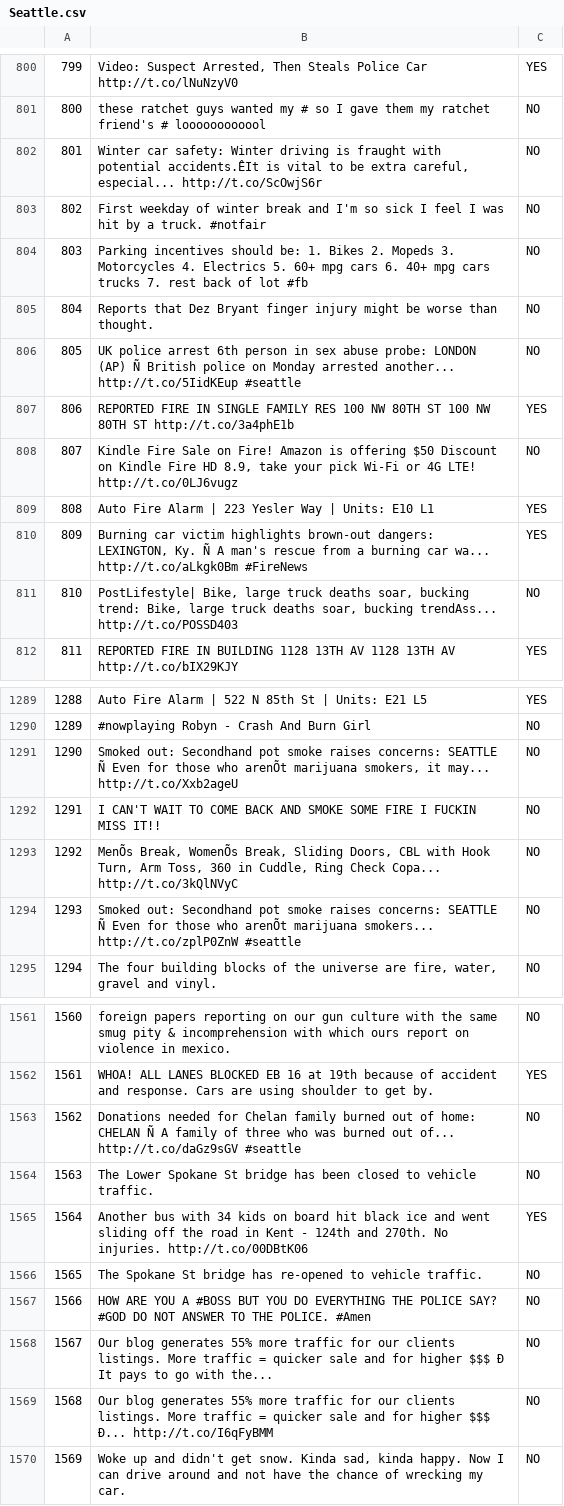
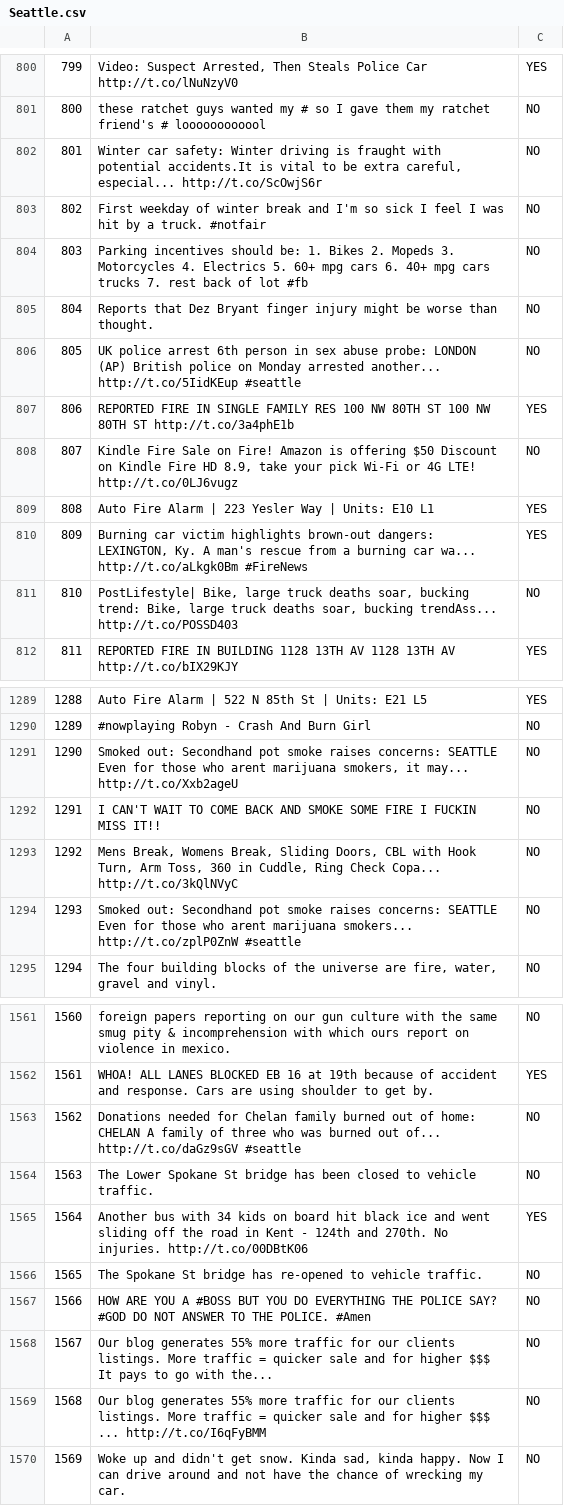
Before and after one commit to achanta1502/bigdata_project, a CSV file: project/Data/2CVTweets/Seattle.csv, drawn as a sheet; only a part is shown, gaps mark what is left out; the diff covers the shown part only; the diff names each change by its address in the sheet, - before the commit and + after, or states it on an @@ line.

```diff
--- a/project/Data/2CVTweets/Seattle.csv
+++ b/project/Data/2CVTweets/Seattle.csv
-B802: …with potential accidents.ÊIt is vital…
+B802: …with potential accidents.It is vital…
-B806: …LONDON (AP) Ñ British police…
+B806: …LONDON (AP) British police…
-B810: …LEXINGTON, Ky. Ñ A man's…
+B810: …LEXINGTON, Ky. A man's…
-B1291: …concerns: SEATTLE Ñ Even for those who arenÕt marijuana smokers,…
+B1291: …concerns: SEATTLE Even for those who arent marijuana smokers,…
-B1293: MenÕs Break, WomenÕs Break, Sliding…
+B1293: Mens Break, Womens Break, Sliding…
-B1294: …concerns: SEATTLE Ñ Even for those who arenÕt marijuana smokers...…
+B1294: …concerns: SEATTLE Even for those who arent marijuana smokers...…
-B1563: …home: CHELAN Ñ A family…
+B1563: …home: CHELAN A family…
-B1568: …higher $$$ Ð It pays…
+B1568: …higher $$$ It pays…
-B1569: …higher $$$ Ð... http://t.co/I6qFyBMM
+B1569: …higher $$$ ... http://t.co/I6qFyBMM
```
Also changed, not shown: 115 edited cells elsewhere in this file, 4 other files.
